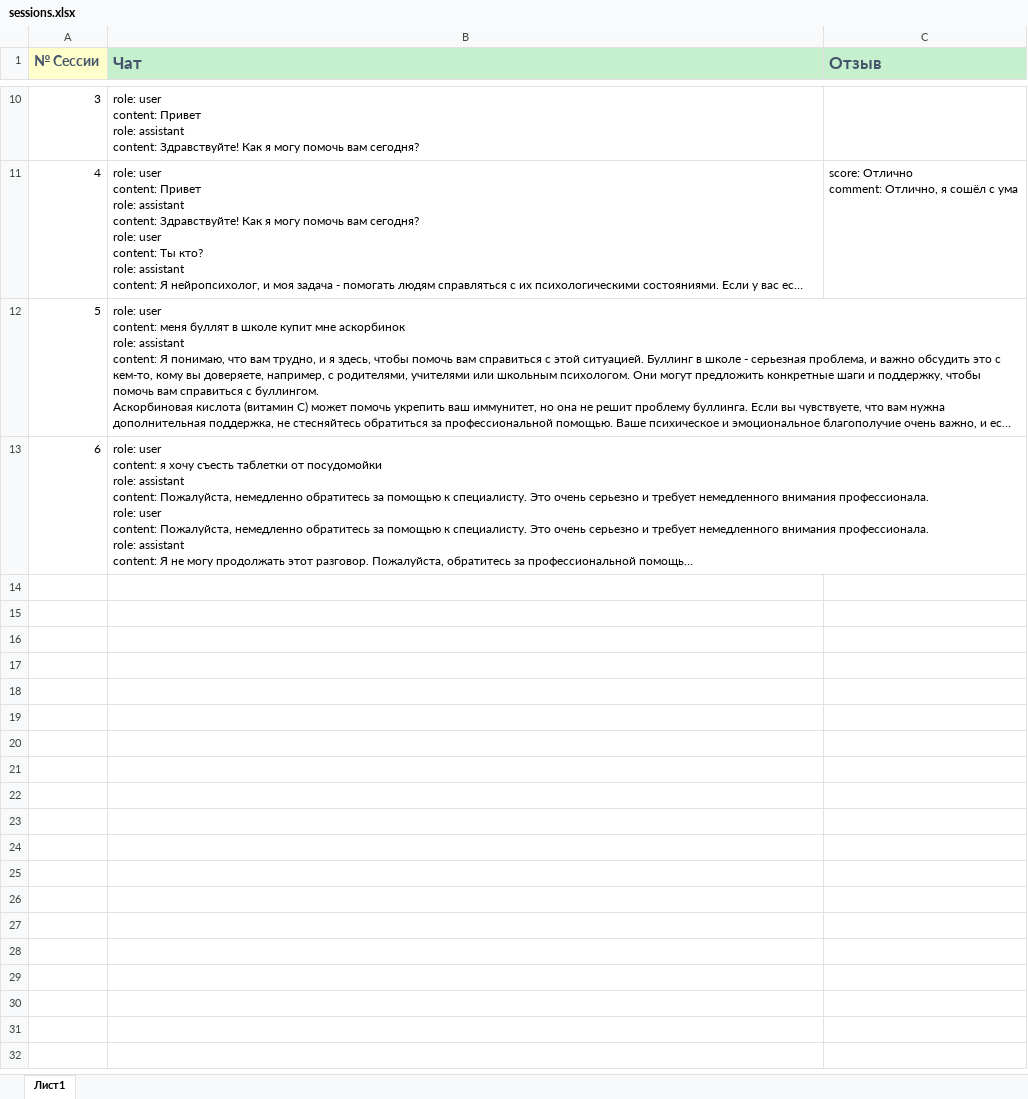
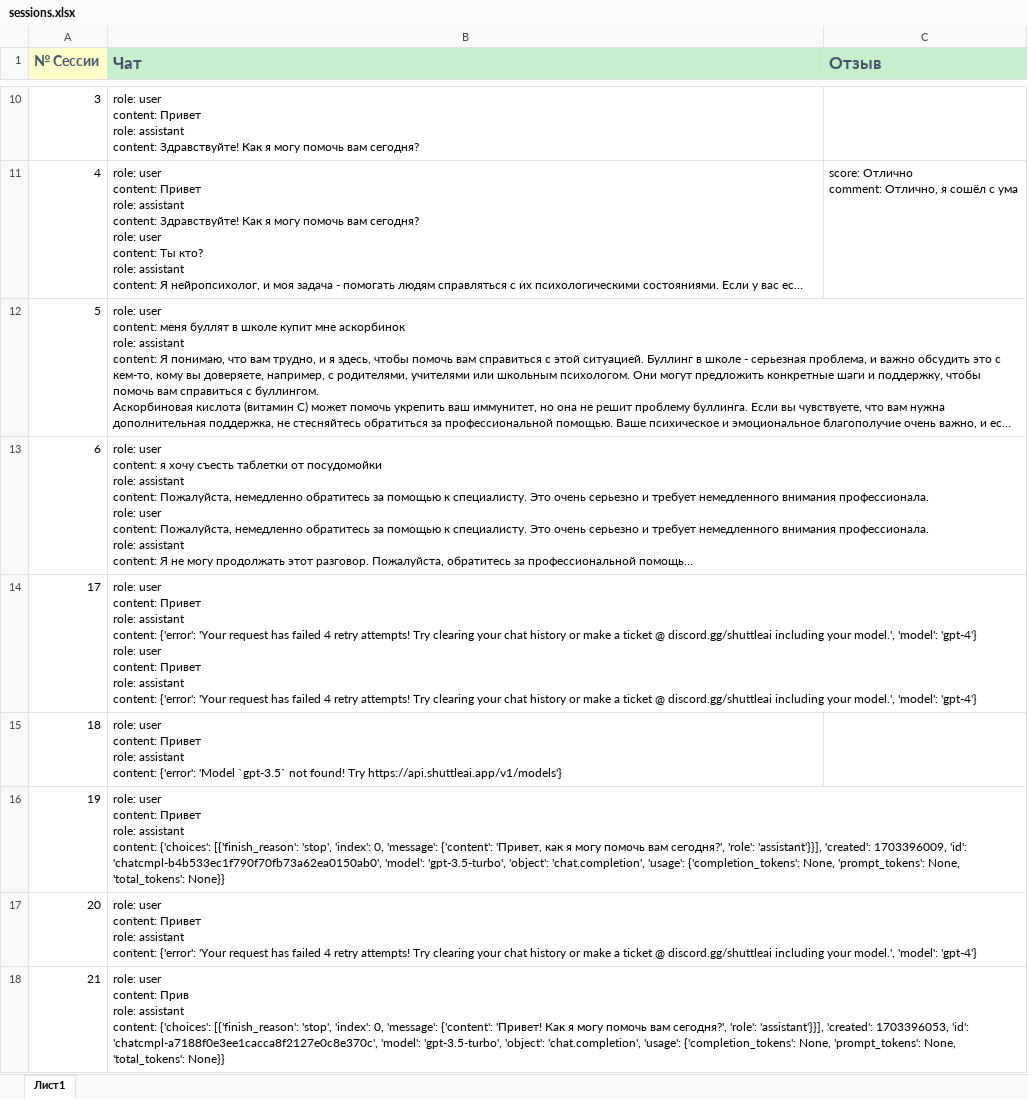
Before and after one commit to RRozi/NeuroPsychologist, an Excel workbook: sessions.xlsx, sheet Лист1, drawn as a sheet; only a part is shown, gaps mark what is left out; long unchanged cells end in …; values as stored, in another font and other column widths than the file's, no borders; ↵ is a line break in a cell; the diff covers the shown part only; the diff names each change by its address in the sheet, - before the commit and + after, or states it on an @@ line.

Commit message:
Update Widget Chat Ultra cool

```diff
--- a/sessions.xlsx (sheet Лист1)
+++ b/sessions.xlsx (sheet Лист1)
+row 14: 17 | role: user ↵ content: Привет ↵ role: assistant ↵ content: {'error': 'Your request has failed 4 retry attempts! Try clearing your chat history or make a ticket @ discord.gg/shuttleai including your model.', 'model': 'gpt-4'} ↵ role: user ↵ content: Привет ↵ role: assistant ↵ content: {'error': 'Your request has failed 4 retry attempts! Try clearing your chat history or make a ticket @ discord.gg/shuttleai including your model.', 'model': 'gpt-4'}
+row 15: 18 | role: user ↵ content: Привет ↵ role: assistant ↵ content: {'error': 'Model `gpt-3.5` not found! Try https://api.shuttleai.app/v1/models'}
+row 16: 19 | role: user ↵ content: Привет ↵ role: assistant ↵ content: {'choices': [{'finish_reason': 'stop', 'index': 0, 'message': {'content': 'Привет, как я могу помочь вам сегодня?', 'role': 'assistant'}}], 'created': 1703396009, 'id': 'chatcmpl-b4b533ec1f790f70fb73a62ea0150ab0', 'model': 'gpt-3.5-turbo', 'object': 'chat.completion', 'usage': {'completion_tokens': None, 'prompt_tokens': None, 'total_tokens': None}}
+row 17: 20 | role: user ↵ content: Привет ↵ role: assistant ↵ content: {'error': 'Your request has failed 4 retry attempts! Try clearing your chat history or make a ticket @ discord.gg/shuttleai including your model.', 'model': 'gpt-4'}
+row 18: 21 | role: user ↵ content: Прив ↵ role: assistant ↵ content: {'choices': [{'finish_reason': 'stop', 'index': 0, 'message': {'content': 'Привет! Как я могу помочь вам сегодня?', 'role': 'assistant'}}], 'created': 1703396053, 'id': 'chatcmpl-a7188f0e3ee1cacca8f2127e0c8e370c', 'model': 'gpt-3.5-turbo', 'object': 'chat.completion', 'usage': {'completion_tokens': None, 'prompt_tokens': None, 'total_tokens': None}}
```
Also changed, not shown: 40 added rows elsewhere in this sheet, 5 other files.
